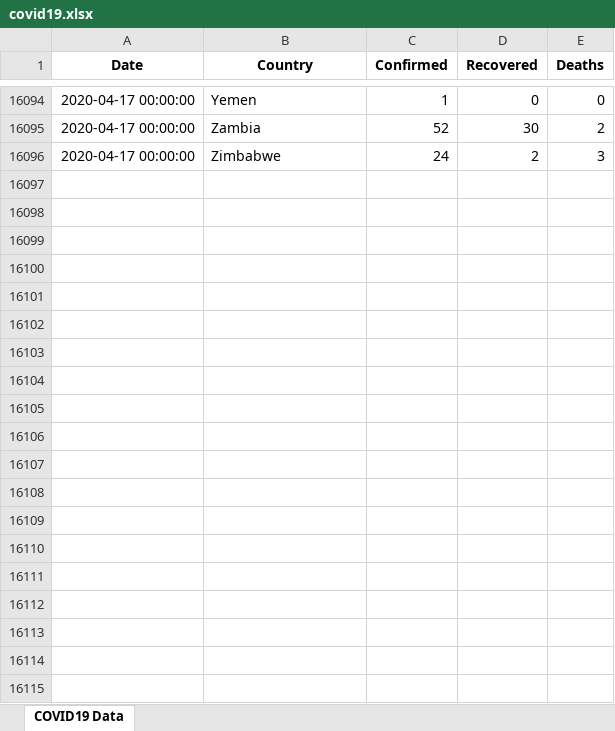
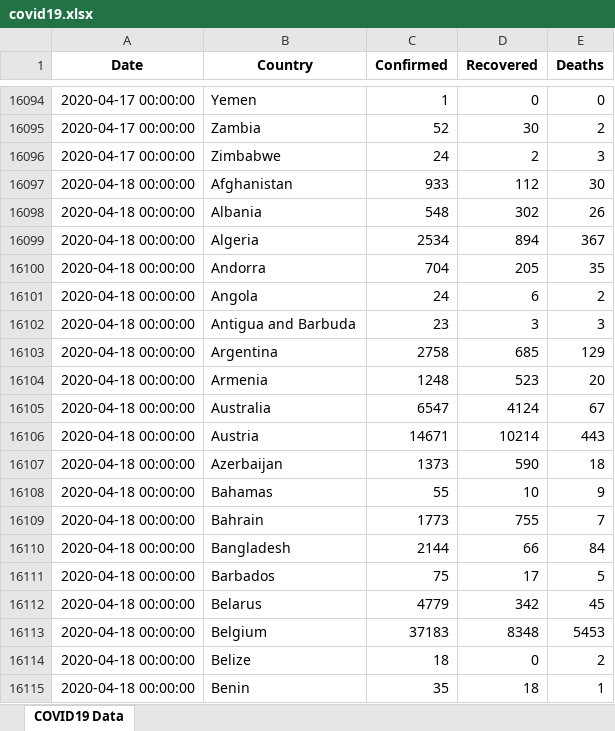
Before and after one commit to gilangsamudra/COVID19-Visualization-2020, an Excel workbook: covid19.xlsx, sheet COVID19 Data, drawn as a sheet; only a part is shown, gaps mark what is left out; values as stored, in another font and other column widths than the file's, no borders; the diff covers the shown part only; the diff names each change by its address in the sheet, - before the commit and + after, or states it on an @@ line.

```diff
--- a/covid19.xlsx (sheet COVID19 Data)
+++ b/covid19.xlsx (sheet COVID19 Data)
+row 16097: 2020-04-18 00:00:00 | Afghanistan | 933 | 112 | 30
+row 16098: 2020-04-18 00:00:00 | Albania | 548 | 302 | 26
+row 16099: 2020-04-18 00:00:00 | Algeria | 2534 | 894 | 367
+row 16100: 2020-04-18 00:00:00 | Andorra | 704 | 205 | 35
+row 16101: 2020-04-18 00:00:00 | Angola | 24 | 6 | 2
+row 16102: 2020-04-18 00:00:00 | Antigua and Barbuda | 23 | 3 | 3
+row 16103: 2020-04-18 00:00:00 | Argentina | 2758 | 685 | 129
+row 16104: 2020-04-18 00:00:00 | Armenia | 1248 | 523 | 20
+row 16105: 2020-04-18 00:00:00 | Australia | 6547 | 4124 | 67
+row 16106: 2020-04-18 00:00:00 | Austria | 14671 | 10214 | 443
+row 16107: 2020-04-18 00:00:00 | Azerbaijan | 1373 | 590 | 18
+row 16108: 2020-04-18 00:00:00 | Bahamas | 55 | 10 | 9
+row 16109: 2020-04-18 00:00:00 | Bahrain | 1773 | 755 | 7
+row 16110: 2020-04-18 00:00:00 | Bangladesh | 2144 | 66 | 84
+row 16111: 2020-04-18 00:00:00 | Barbados | 75 | 17 | 5
+row 16112: 2020-04-18 00:00:00 | Belarus | 4779 | 342 | 45
+row 16113: 2020-04-18 00:00:00 | Belgium | 37183 | 8348 | 5453
+row 16114: 2020-04-18 00:00:00 | Belize | 18 | 0 | 2
+row 16115: 2020-04-18 00:00:00 | Benin | 35 | 18 | 1
```
Also changed, not shown: 166 added rows and 4 edited cells elsewhere in this sheet, 2 other files.
